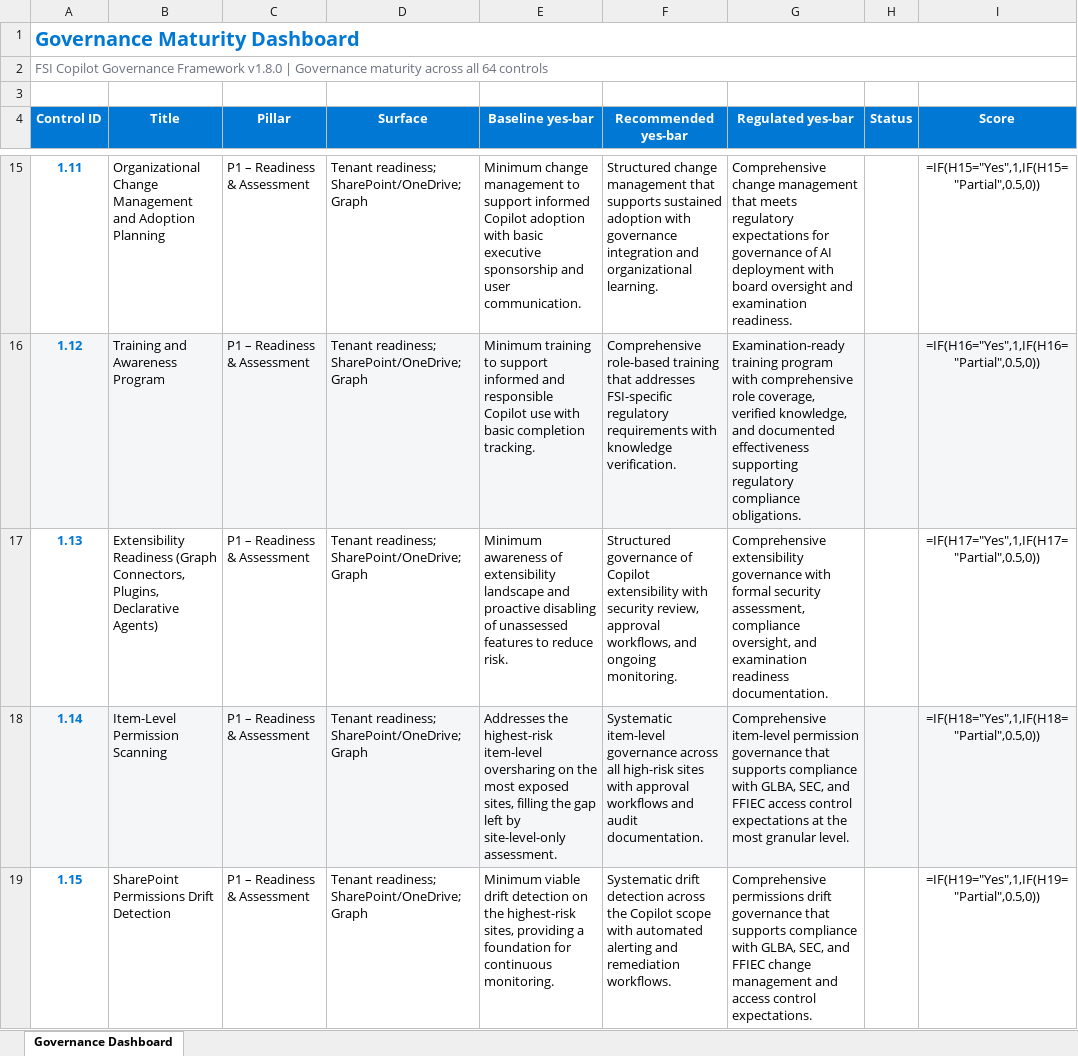
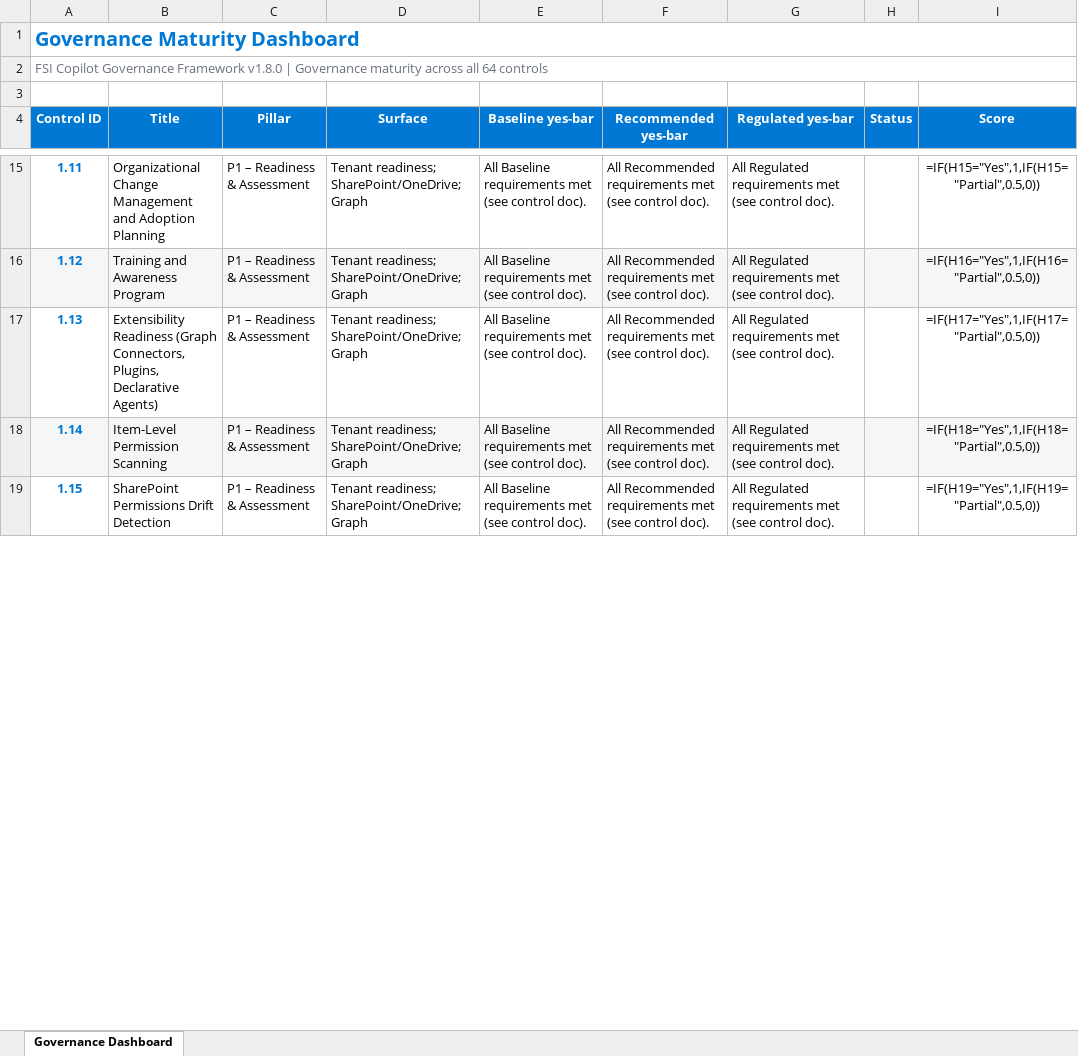
Before and after one commit to judeper/FSI-CopilotGov, an Excel workbook: assessment/templates/governance-maturity-dashboard.xlsx, sheet Governance Dashboard, drawn as a sheet; only a part is shown, gaps mark what is left out; values as stored, in another font and other column widths than the file's, no borders; formulas without a stored value are shown as written; the diff covers the shown part only; the diff names each change by its address in the sheet, - before the commit and + after, or states it on an @@ line.

```diff
--- a/assessment/templates/governance-maturity-dashboard.xlsx (sheet Governance Dashboard)
+++ b/assessment/templates/governance-maturity-dashboard.xlsx (sheet Governance Dashboard)
-E15 (Baseline yes-bar): Minimum change management to support informed Copilot adoption with basic executive sponsorship and user communication.
+E15 (Baseline yes-bar): All Baseline requirements met (see control doc).
-F15 (Recommended yes-bar): Structured change management that supports sustained adoption with governance integration and organizational learning.
+F15 (Recommended yes-bar): All Recommended requirements met (see control doc).
-G15 (Regulated yes-bar): Comprehensive change management that meets regulatory expectations for governance of AI deployment with board oversight and examination readiness.
+G15 (Regulated yes-bar): All Regulated requirements met (see control doc).
-E16 (Baseline yes-bar): Minimum training to support informed and responsible Copilot use with basic completion tracking.
+E16 (Baseline yes-bar): All Baseline requirements met (see control doc).
-F16 (Recommended yes-bar): Comprehensive role-based training that addresses FSI-specific regulatory requirements with knowledge verification.
+F16 (Recommended yes-bar): All Recommended requirements met (see control doc).
-G16 (Regulated yes-bar): Examination-ready training program with comprehensive role coverage, verified knowledge, and documented effectiveness supporting regulatory compliance obligations.
+G16 (Regulated yes-bar): All Regulated requirements met (see control doc).
-E17 (Baseline yes-bar): Minimum awareness of extensibility landscape and proactive disabling of unassessed features to reduce risk.
+E17 (Baseline yes-bar): All Baseline requirements met (see control doc).
-F17 (Recommended yes-bar): Structured governance of Copilot extensibility with security review, approval workflows, and ongoing monitoring.
+F17 (Recommended yes-bar): All Recommended requirements met (see control doc).
-G17 (Regulated yes-bar): Comprehensive extensibility governance with formal security assessment, compliance oversight, and examination readiness documentation.
+G17 (Regulated yes-bar): All Regulated requirements met (see control doc).
-E18 (Baseline yes-bar): Addresses the highest-risk item-level oversharing on the most exposed sites, filling the gap left by site-level-only assessment.
+E18 (Baseline yes-bar): All Baseline requirements met (see control doc).
-F18 (Recommended yes-bar): Systematic item-level governance across all high-risk sites with approval workflows and audit documentation.
+F18 (Recommended yes-bar): All Recommended requirements met (see control doc).
-G18 (Regulated yes-bar): Comprehensive item-level permission governance that supports compliance with GLBA, SEC, and FFIEC access control expectations at the most granular level.
+G18 (Regulated yes-bar): All Regulated requirements met (see control doc).
-E19 (Baseline yes-bar): Minimum viable drift detection on the highest-risk sites, providing a foundation for continuous monitoring.
+E19 (Baseline yes-bar): All Baseline requirements met (see control doc).
-F19 (Recommended yes-bar): Systematic drift detection across the Copilot scope with automated alerting and remediation workflows.
+F19 (Recommended yes-bar): All Recommended requirements met (see control doc).
-G19 (Regulated yes-bar): Comprehensive permissions drift governance that supports compliance with GLBA, SEC, and FFIEC change management and access control expectations.
+G19 (Regulated yes-bar): All Regulated requirements met (see control doc).
```
Also changed, not shown: 177 edited cells elsewhere in this sheet, assessment/templates/ai-administrator-checklist.xlsx, assessment/templates/m365-global-admin-or-copilot-admin-checklist.xlsx, 38 other files.
